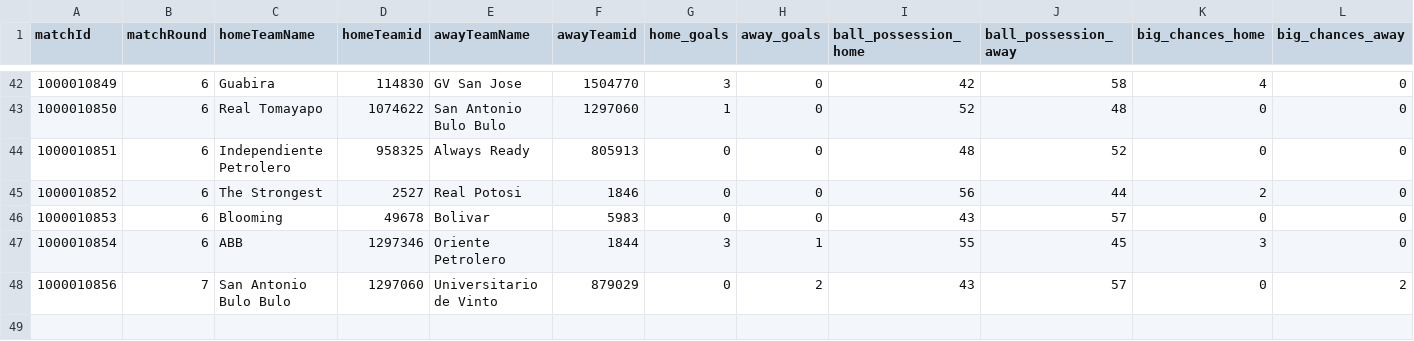
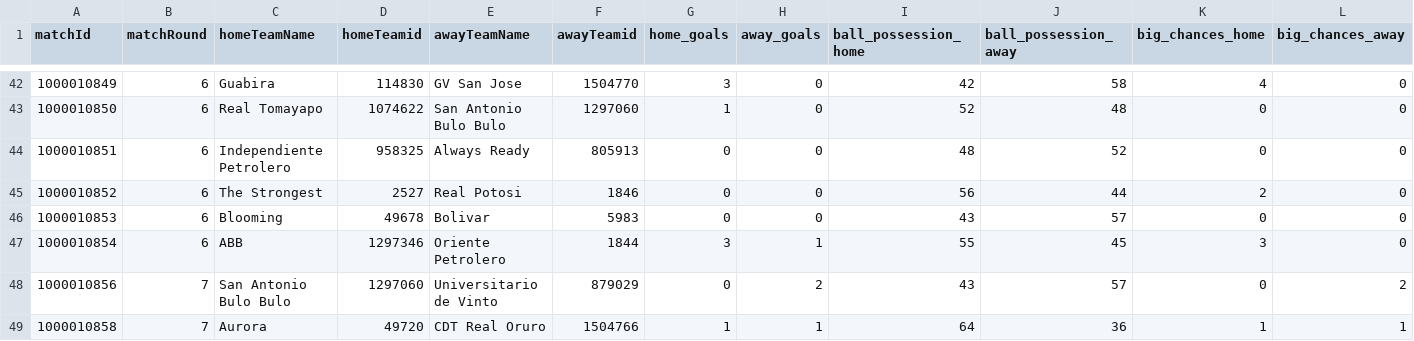
Before and after one commit to bolaxel/fut-bol, a CSV file: matchStats/csv/fotmob_match_stats.csv, drawn as a sheet; only a part is shown, gaps mark what is left out; rows hold the shown columns only; the diff names each change by its address in the sheet, - before the commit and + after, or states it on an @@ line.

```diff
--- a/matchStats/csv/fotmob_match_stats.csv
+++ b/matchStats/csv/fotmob_match_stats.csv
+row 49: 1000010858 | 7 | Aurora | 49720 | CDT Real Oruro | 1504766 | 1 | 1 | 64 | 36 | 1 | 1
```
Also changed, not shown: goals/csv/awayScorers.csv, goals/csv/homeScorers.csv, 3 other files.
